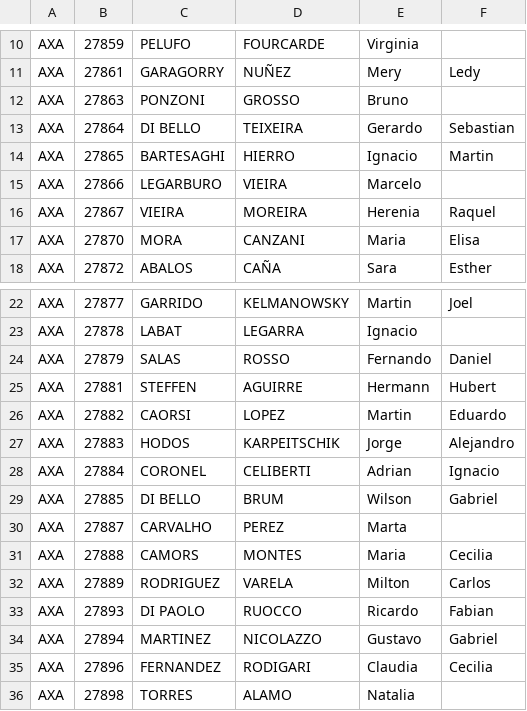
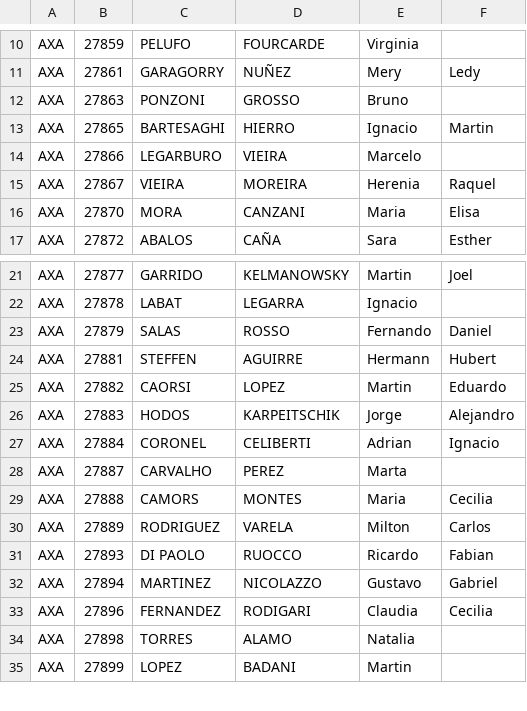
Before and after one commit to omarhuanca/facebook-friends, a CSV file: doc/votantes_pocitos.csv, drawn as a sheet; only a part is shown, gaps mark what is left out; the shorter side is filled out with more unchanged rows.

```diff
--- a/doc/votantes_pocitos.csv
+++ b/doc/votantes_pocitos.csv
@@ -12,3 +12,2 @@ AXA,27861,GARAGORRY,NUÑEZ,Mery,Ledy
 AXA,27863,PONZONI,GROSSO,Bruno,
-AXA,27864,DI BELLO,TEIXEIRA,Gerardo,Sebastian
 AXA,27865,BARTESAGHI,HIERRO,Ignacio,Martin
@@ -28,3 +27,2 @@ AXA,27883,HODOS,KARPEITSCHIK,Jorge,Alejandro
 AXA,27884,CORONEL,CELIBERTI,Adrian,Ignacio
-AXA,27885,DI BELLO,BRUM,Wilson,Gabriel
 AXA,27887,CARVALHO,PEREZ,Marta,
```
Also changed, not shown: 1 other file.
